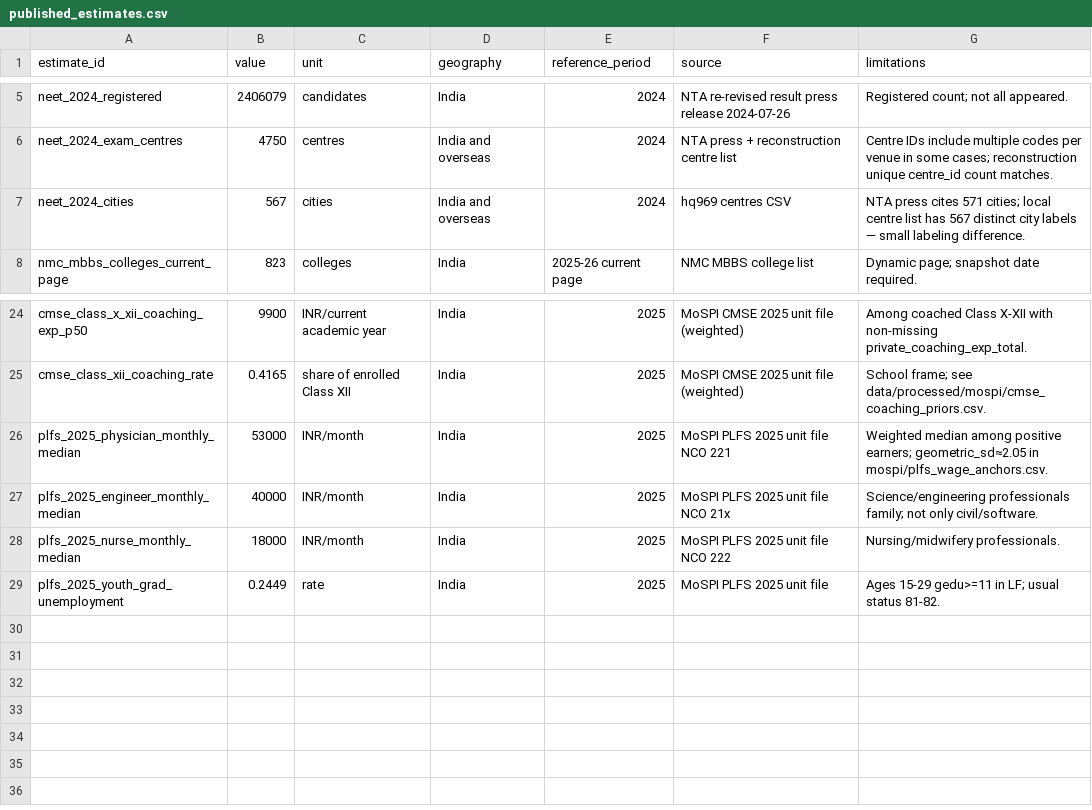
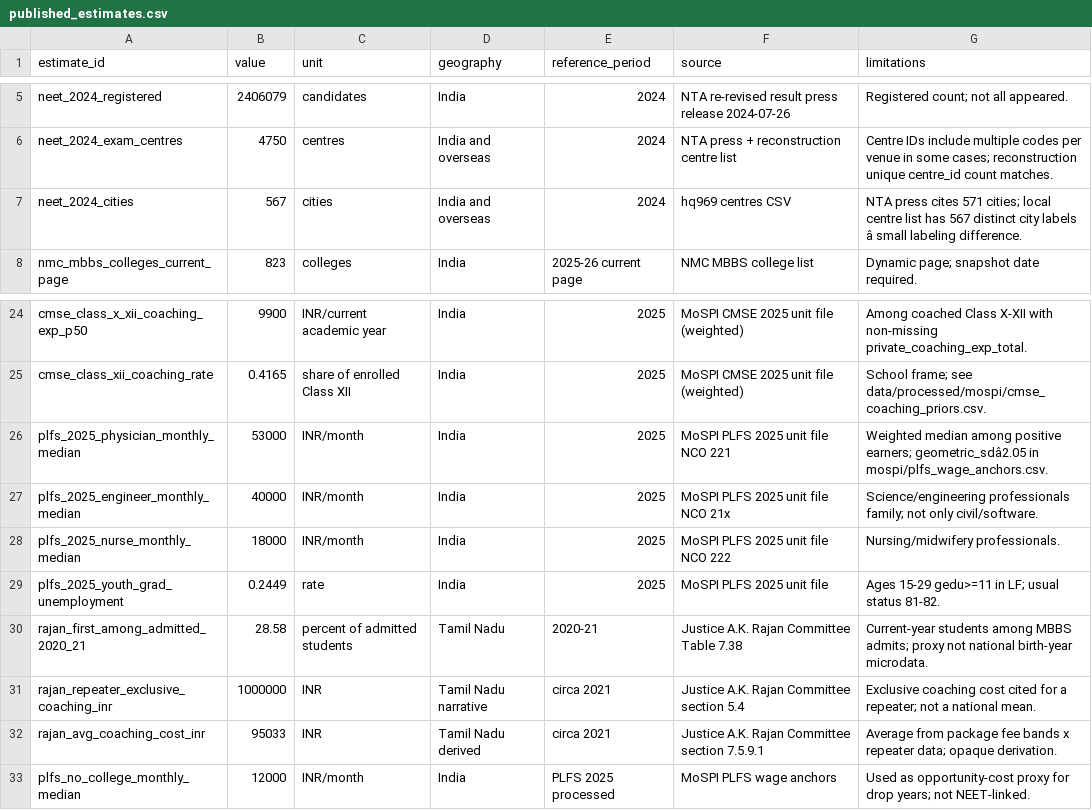
Before and after one commit to rainonej/neet-comparison, a CSV file: data/processed/published_estimates.csv, drawn as a sheet; only a part is shown, gaps mark what is left out; the diff names each change by its address in the sheet, - before the commit and + after, or states it on an @@ line.

```diff
--- a/data/processed/published_estimates.csv
+++ b/data/processed/published_estimates.csv
-G7 (limitations): …city labels — small labeling…
+G7 (limitations): …city labels â small labeling…
-G26 (limitations): …positive earners; geometric_sd≈2.05 in mospi/plfs_wage_anchors.csv.
+G26 (limitations): …positive earners; geometric_sdâ2.05 in mospi/plfs_wage_anchors.csv.
+row 30: rajan_first_among_admitted_2020_21 | 28.58 | percent of admitted students | Tamil Nadu | 2020-21 | Justice A.K. Rajan Committee Table 7.38 | Current-year students among MBBS admits; proxy not national birth-year microdata.
+row 31: rajan_repeater_exclusive_coaching_inr | 1000000 | INR | Tamil Nadu narrative | circa 2021 | Justice A.K. Rajan Committee section 5.4 | Exclusive coaching cost cited for a repeater; not a national mean.
+row 32: rajan_avg_coaching_cost_inr | 95033 | INR | Tamil Nadu derived | circa 2021 | Justice A.K. Rajan Committee section 7.5.9.1 | Average from package fee bands x repeater data; opaque derivation.
+row 33: plfs_no_college_monthly_median | 12000 | INR/month | India | PLFS 2025 processed | MoSPI PLFS wage anchors | Used as opportunity-cost proxy for drop years; not NEET-linked.
```
Also changed, not shown: data/processed/bayesian/attempt_continuation_scenarios.csv, data/processed/bayesian/attempt_sitting_distributions.csv, 23 other files.
